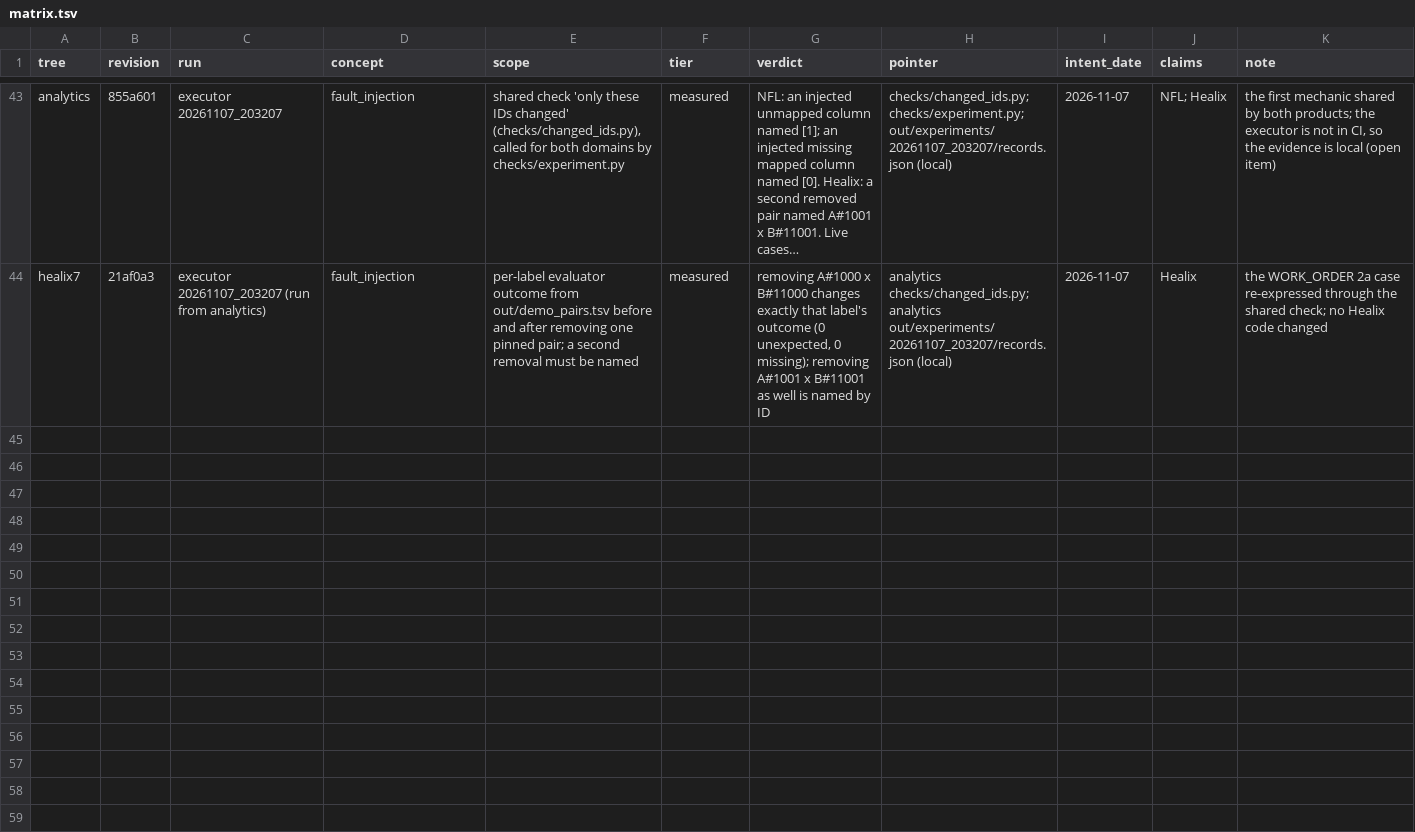
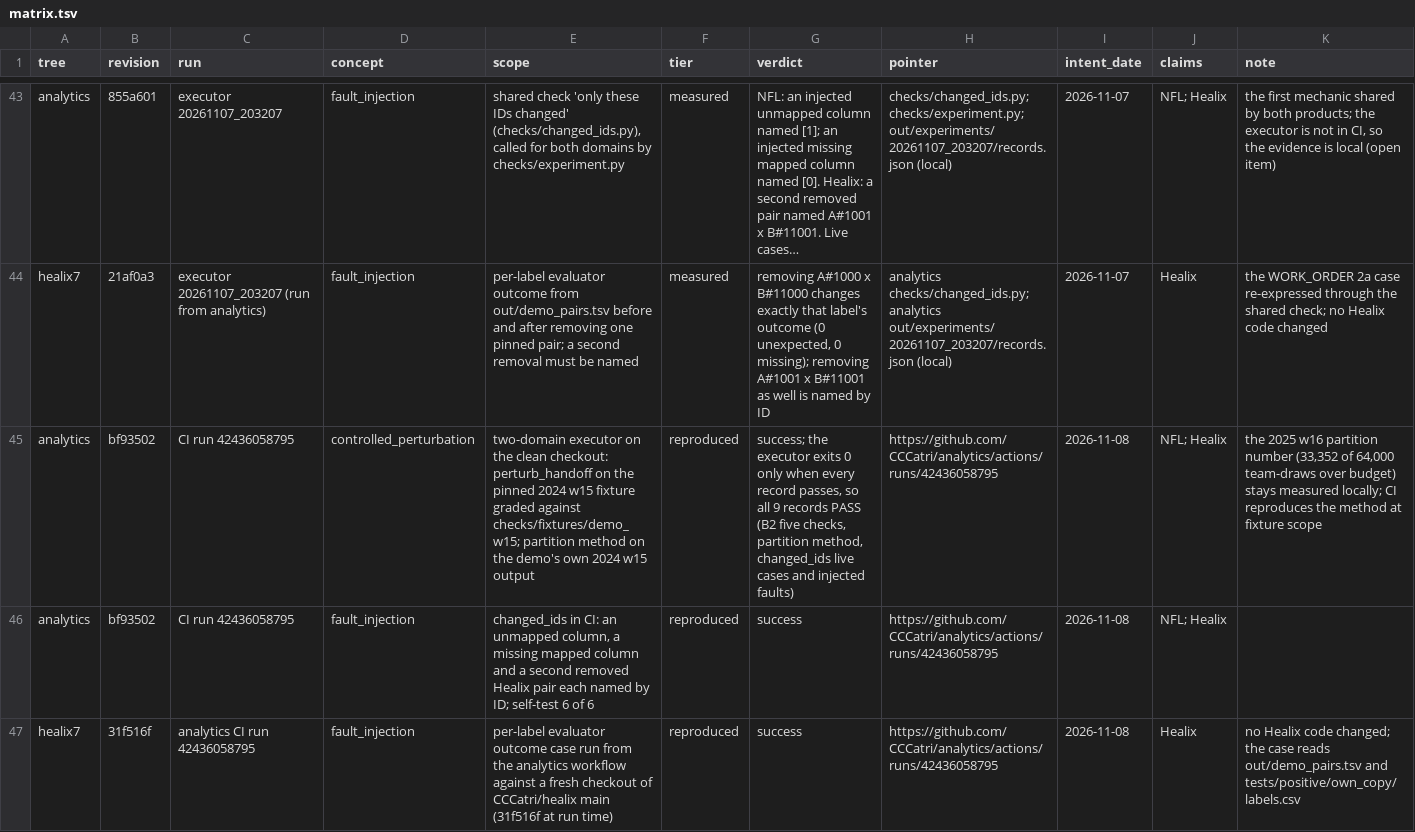
Before and after one commit to CCCatri/healix, a TSV file: matrix.tsv, drawn as a sheet; only a part is shown, gaps mark what is left out; long unchanged cells end in …; the diff names each change by its address in the sheet, - before the commit and + after, or states it on an @@ line.

```diff
--- a/matrix.tsv
+++ b/matrix.tsv
+row 45: analytics | bf93502 | CI run 42436058795 | controlled_perturbation | two-domain executor on the clean checkout: perturb_handoff on the pinned 2024 w15 fixture graded against checks/fixtures/demo_w15; partition method on the demo's own 2024 w15 output | reproduced | success; the executor exits 0 only when every record passes, so all 9 records PASS (B2 five checks, partition method, changed_ids live cases and injected faults) | https://github.com/CCCatri/analytics/actions/runs/42436058795 | 2026-11-08 | NFL; Healix | the 2025 w16 partition number (33,352 of 64,000 team-draws over budget) stays measured locally; CI reproduces the method at fixture scope
+row 46: analytics | bf93502 | CI run 42436058795 | fault_injection | changed_ids in CI: an unmapped column, a missing mapped column and a second removed Healix pair each named by ID; self-test 6 of 6 | reproduced | success | https://github.com/CCCatri/analytics/actions/runs/42436058795 | 2026-11-08 | NFL; Healix
+row 47: healix7 | 31f516f | analytics CI run 42436058795 | fault_injection | per-label evaluator outcome case run from the analytics workflow against a fresh checkout of CCCatri/healix main (31f516f at run time) | reproduced | success | https://github.com/CCCatri/analytics/actions/runs/42436058795 | 2026-11-08 | Healix | no Healix code changed; the case reads out/demo_pairs.tsv and tests/positive/own_copy/labels.csv
```
Also changed, not shown: 1 other file.
